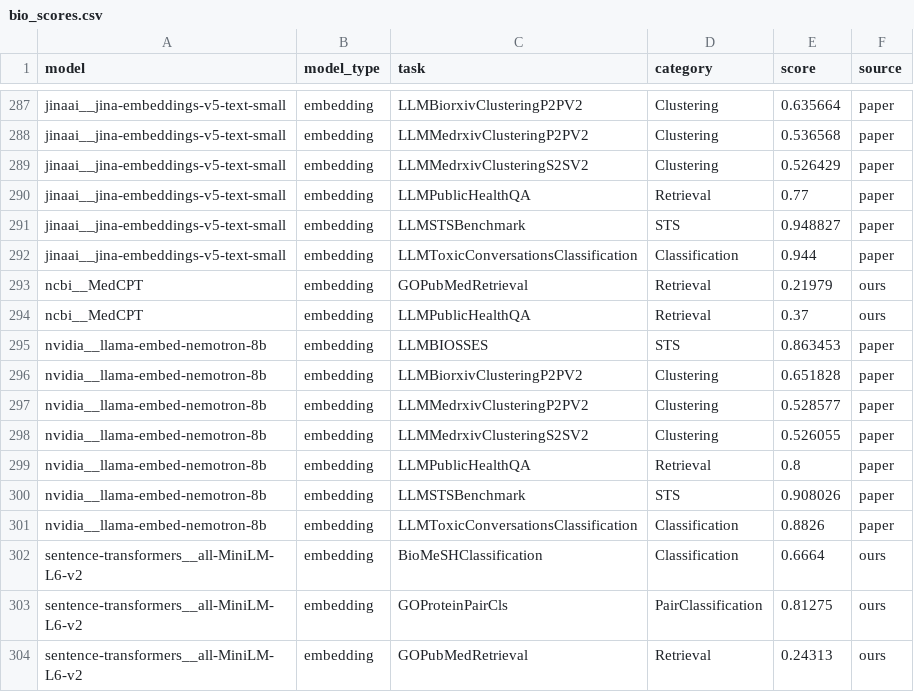
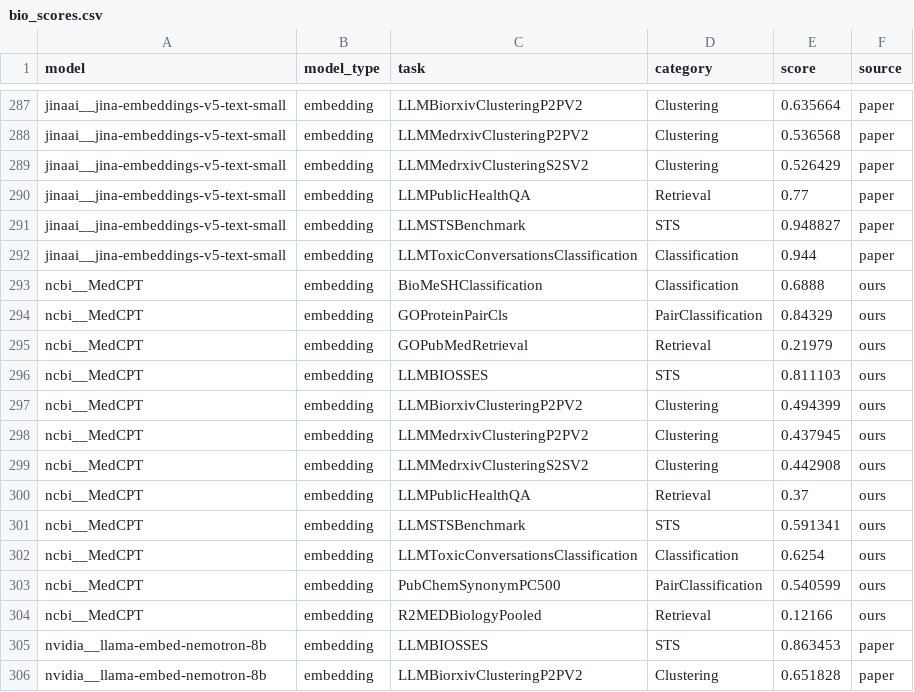
Before and after one commit to dbolser/BioEmbed, a CSV file: results/bio_scores.csv, drawn as a sheet; only a part is shown, gaps mark what is left out; the shorter side is filled out with more unchanged rows; the diff names each change by its address in the sheet, - before the commit and + after, or states it on an @@ line.

```diff
--- a/results/bio_scores.csv
+++ b/results/bio_scores.csv
+row 293: ncbi__MedCPT | embedding | BioMeSHClassification | Classification | 0.6888 | ours
+row 294: ncbi__MedCPT | embedding | GOProteinPairCls | PairClassification | 0.84329 | ours
+row 296: ncbi__MedCPT | embedding | LLMBIOSSES | STS | 0.811103 | ours
+row 297: ncbi__MedCPT | embedding | LLMBiorxivClusteringP2PV2 | Clustering | 0.494399 | ours
+row 298: ncbi__MedCPT | embedding | LLMMedrxivClusteringP2PV2 | Clustering | 0.437945 | ours
+row 299: ncbi__MedCPT | embedding | LLMMedrxivClusteringS2SV2 | Clustering | 0.442908 | ours
+row 301: ncbi__MedCPT | embedding | LLMSTSBenchmark | STS | 0.591341 | ours
+row 302: ncbi__MedCPT | embedding | LLMToxicConversationsClassification | Classification | 0.6254 | ours
+row 303: ncbi__MedCPT | embedding | PubChemSynonymPC500 | PairClassification | 0.540599 | ours
+row 304: ncbi__MedCPT | embedding | R2MEDBiologyPooled | Retrieval | 0.12166 | ours
```
Also changed, not shown: results/bio_embedding_costs.csv, results/bio_pareto.csv, 10 other files.
